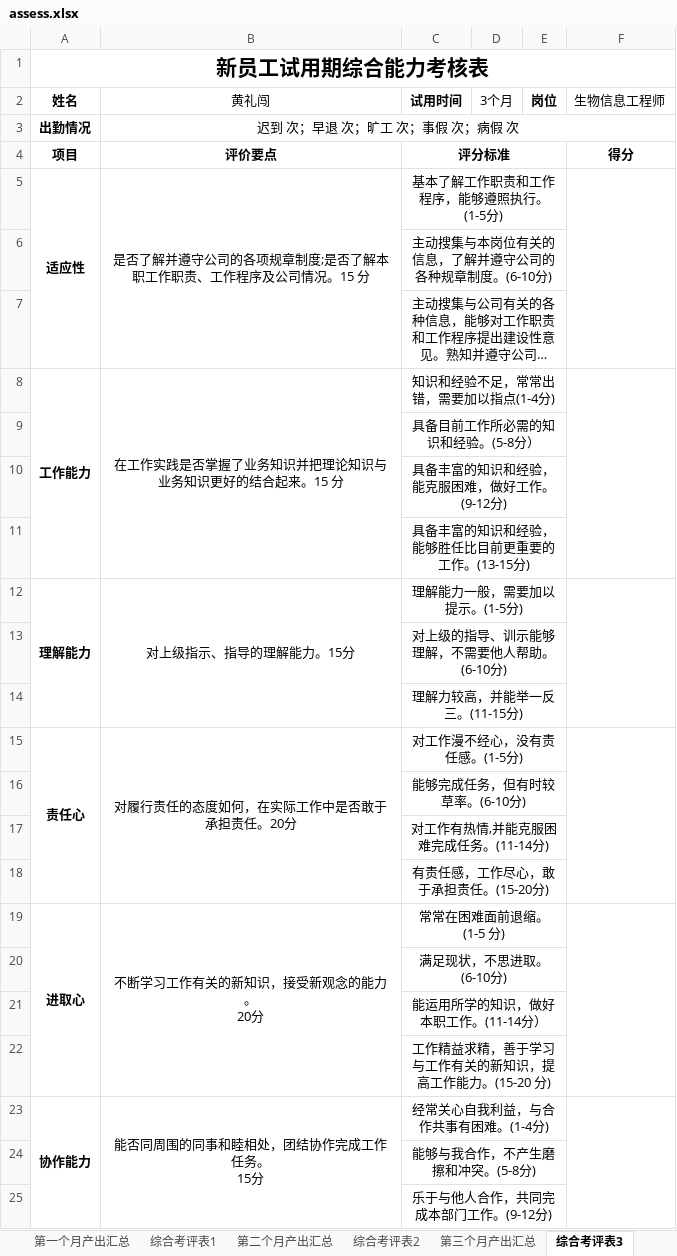
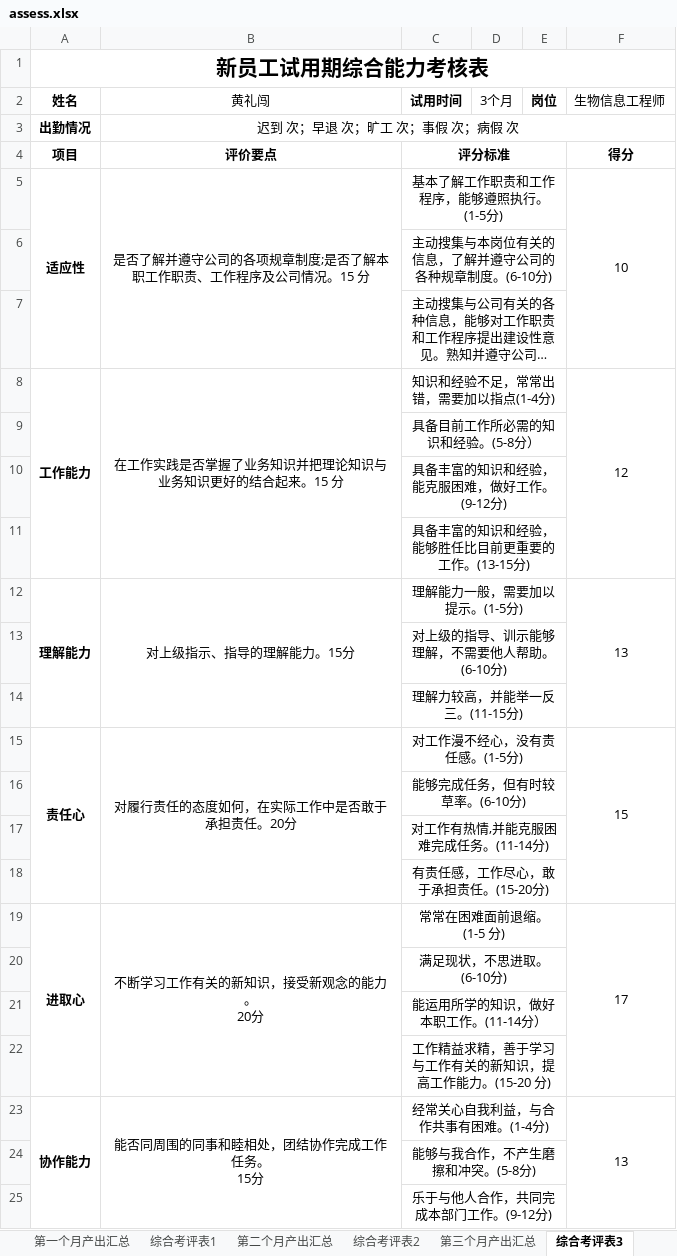
Before and after one commit to shaman-yellow/outline, an Excel workbook: bosai/summary/assess.xlsx, sheet 综合考评表3, drawn as a sheet; only a part is shown; long unchanged cells end in …; values as stored, in another font and other column widths than the file's, no borders; charts and pictures not drawn; the diff names each change by its address in the sheet, - before the commit and + after, or states it on an @@ line.

```diff
--- a/bosai/summary/assess.xlsx (sheet 综合考评表3)
+++ b/bosai/summary/assess.xlsx (sheet 综合考评表3)
-F5 (生物信息工程师): (empty)
+F5 (生物信息工程师): 10
-F8 (生物信息工程师): (empty)
+F8 (生物信息工程师): 12
-F12 (生物信息工程师): (empty)
+F12 (生物信息工程师): 13
-F15 (生物信息工程师): (empty)
+F15 (生物信息工程师): 15
-F19 (生物信息工程师): (empty)
+F19 (生物信息工程师): 17
-F23 (生物信息工程师): (empty)
+F23 (生物信息工程师): 13
```
Also changed, not shown: sheet 第三个月产出汇总, 7 other files.
